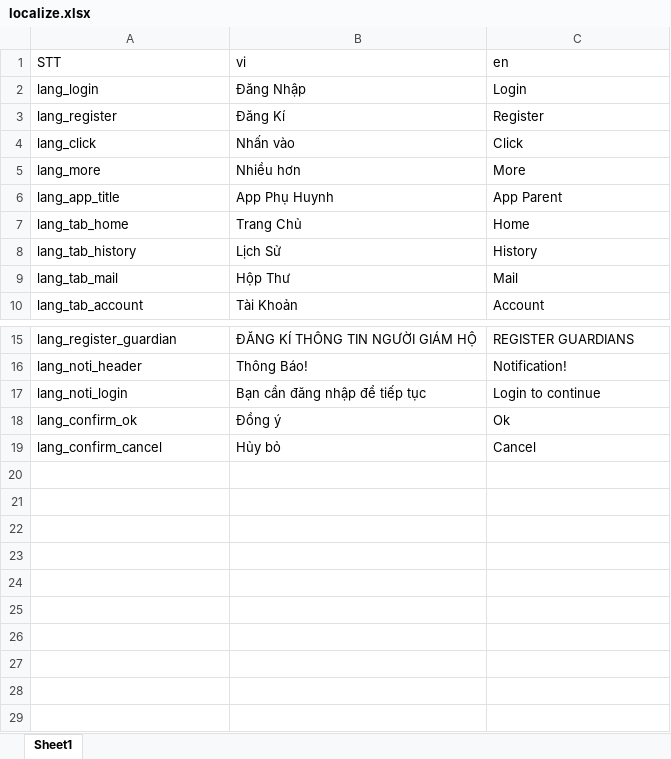
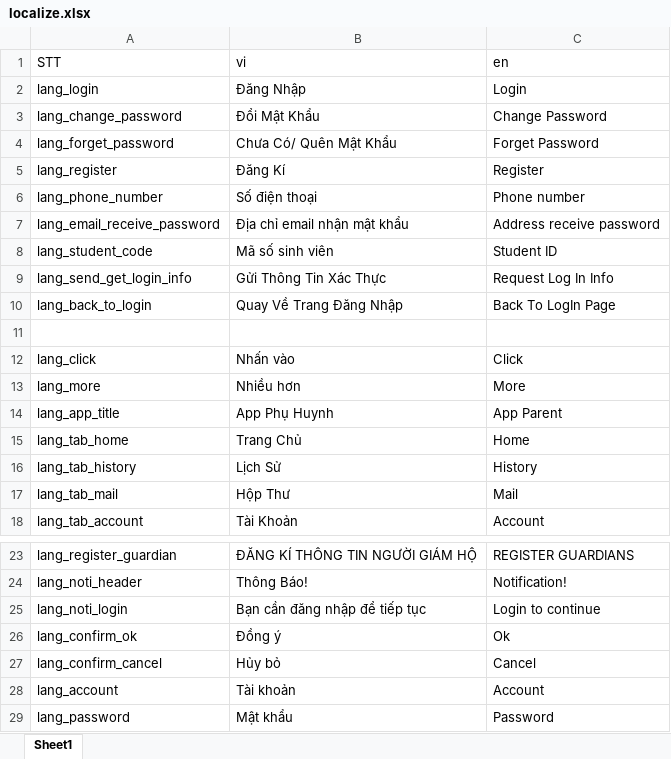
Before and after one commit to doannd1997/RN, an Excel workbook: tools/localize/localize.xlsx, sheet Sheet1, drawn as a sheet; only a part is shown, gaps mark what is left out; values as stored, in another font and other column widths than the file's, no borders; the diff names each change by its address in the sheet, - before the commit and + after, or states it on an @@ line.

Commit message:
navigate between [login] <=> [home]

```diff
--- a/tools/localize/localize.xlsx (sheet Sheet1)
+++ b/tools/localize/localize.xlsx (sheet Sheet1)
+row 3: lang_change_password | Đổi Mật Khẩu | Change Password
+row 4: lang_forget_password | Chưa Có/ Quên Mật Khẩu | Forget Password
+row 6: lang_phone_number | Số điện thoại | Phone number
+row 7: lang_email_receive_password | Địa chỉ email nhận mật khẩu | Address receive password
+row 8: lang_student_code | Mã số sinh viên | Student ID
+row 9: lang_send_get_login_info | Gửi Thông Tin Xác Thực | Request Log In Info
+row 10: lang_back_to_login | Quay Về Trang Đăng Nhập | Back To LogIn Page
+row 11: (empty)
+row 28: lang_account | Tài khoản | Account
+row 29: lang_password | Mật khẩu | Password
```
Also changed, not shown: 14 other files.
